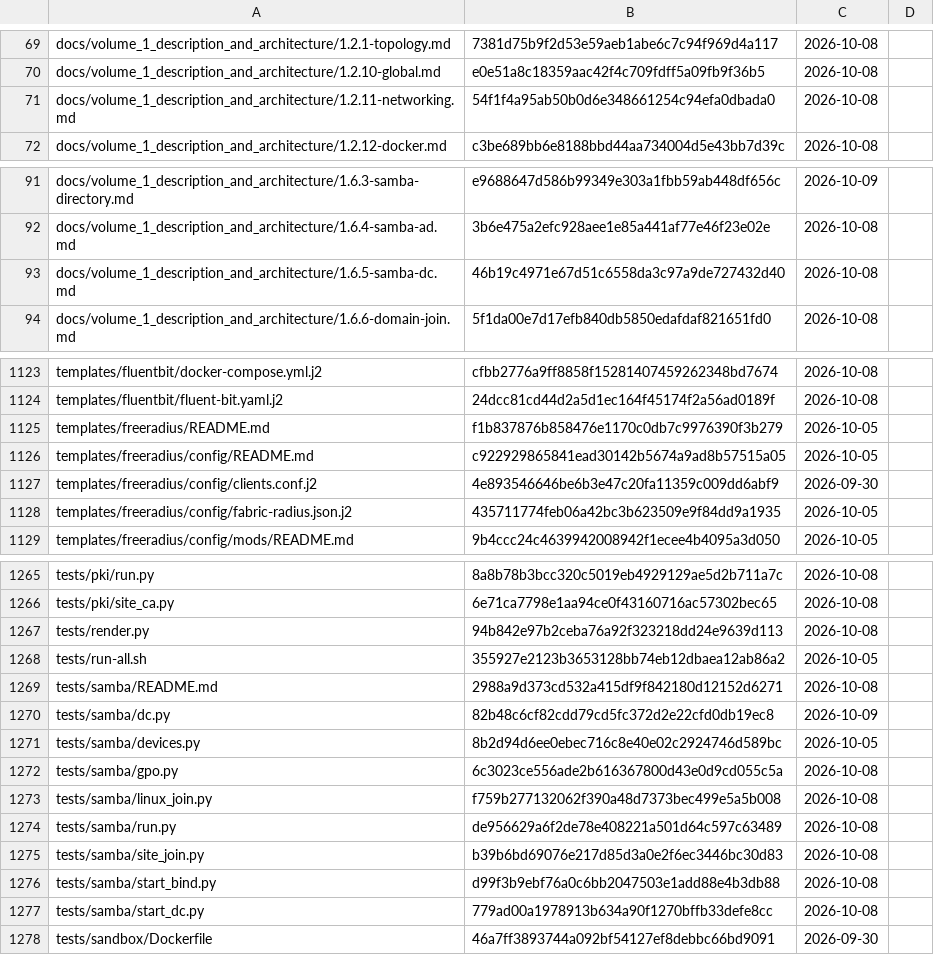
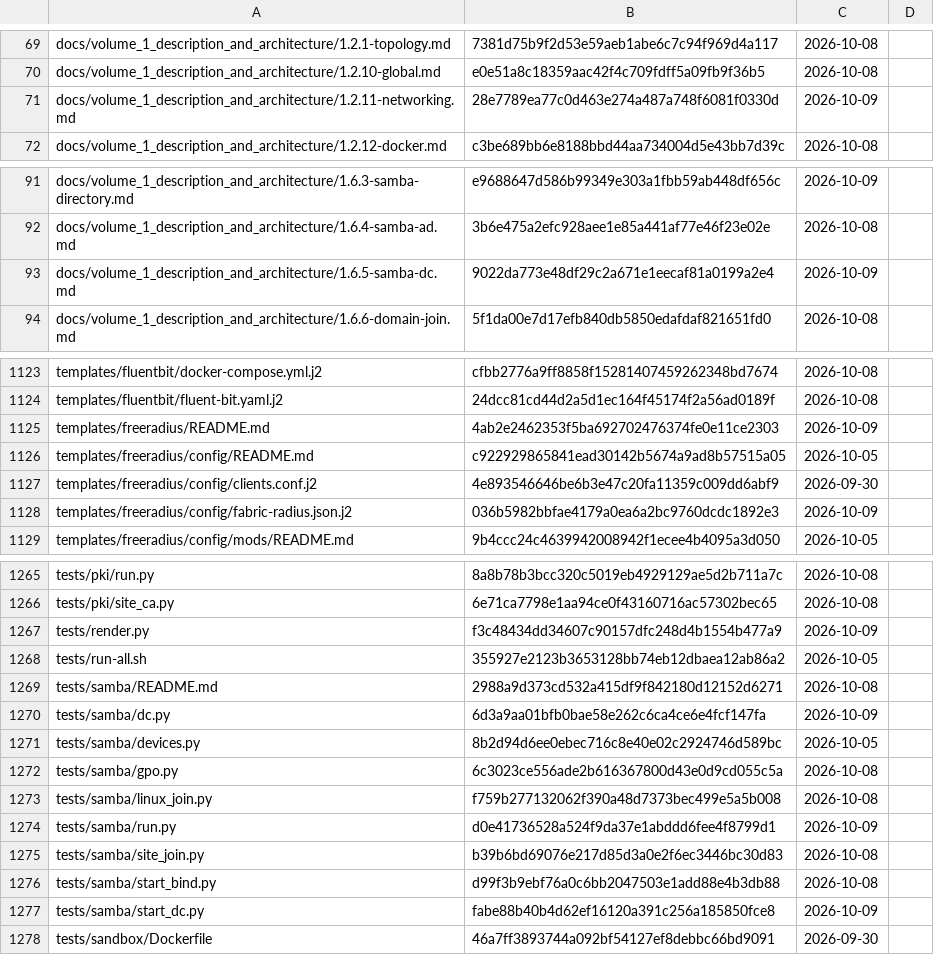
Before and after one commit to archdukejim/open-fabric, a TSV file: docs/volume_2_engineering_decisions/assets/review-ledger.tsv, drawn as a sheet; only a part is shown, gaps mark what is left out; the diff covers the shown part only.

```diff
--- a/docs/volume_2_engineering_decisions/assets/review-ledger.tsv
+++ b/docs/volume_2_engineering_decisions/assets/review-ledger.tsv
@@ -70,3 +70,3 @@ docs/volume_1_description_and_architecture/1.2.1-topology.md	7381d75b9f2d53e59ae
 docs/volume_1_description_and_architecture/1.2.10-global.md	e0e51a8c18359aac42f4c709fdff5a09fb9f36b5	2026-10-08	
-docs/volume_1_description_and_architecture/1.2.11-networking.md	54f1f4a95ab50b0d6e348661254c94efa0dbada0	2026-10-08	
+docs/volume_1_description_and_architecture/1.2.11-networking.md	28e7789ea77c0d463e274a487a748f6081f0330d	2026-10-09	
 docs/volume_1_description_and_architecture/1.2.12-docker.md	c3be689bb6e8188bbd44aa734004d5e43bb7d39c	2026-10-08	
@@ -92,3 +92,3 @@ docs/volume_1_description_and_architecture/1.6.3-samba-directory.md	e9688647d586
 docs/volume_1_description_and_architecture/1.6.4-samba-ad.md	3b6e475a2efc928aee1e85a441af77e46f23e02e	2026-10-08	
-docs/volume_1_description_and_architecture/1.6.5-samba-dc.md	46b19c4971e67d51c6558da3c97a9de727432d40	2026-10-08	
+docs/volume_1_description_and_architecture/1.6.5-samba-dc.md	9022da773e48df29c2a671e1eecaf81a0199a2e4	2026-10-09	
 docs/volume_1_description_and_architecture/1.6.6-domain-join.md	5f1da00e7d17efb840db5850edafdaf821651fd0	2026-10-08	
@@ -1124,6 +1124,6 @@ templates/fluentbit/docker-compose.yml.j2	cfbb2776a9ff8858f15281407459262348bd76
 templates/fluentbit/fluent-bit.yaml.j2	24dcc81cd44d2a5d1ec164f45174f2a56ad0189f	2026-10-08	
-templates/freeradius/README.md	f1b837876b858476e1170c0db7c9976390f3b279	2026-10-05	
+templates/freeradius/README.md	4ab2e2462353f5ba692702476374fe0e11ce2303	2026-10-09	
 templates/freeradius/config/README.md	c922929865841ead30142b5674a9ad8b57515a05	2026-10-05	
 templates/freeradius/config/clients.conf.j2	4e893546646be6b3e47c20fa11359c009dd6abf9	2026-09-30	
-templates/freeradius/config/fabric-radius.json.j2	435711774feb06a42bc3b623509e9f84dd9a1935	2026-10-05	
+templates/freeradius/config/fabric-radius.json.j2	036b5982bbfae4179a0ea6a2bc9760dcdc1892e3	2026-10-09	
 templates/freeradius/config/mods/README.md	9b4ccc24c4639942008942f1ecee4b4095a3d050	2026-10-05	
@@ -1266,6 +1266,6 @@ tests/pki/run.py	8a8b78b3bcc320c5019eb4929129ae5d2b711a7c	2026-10-08
 tests/pki/site_ca.py	6e71ca7798e1aa94ce0f43160716ac57302bec65	2026-10-08	
-tests/render.py	94b842e97b2ceba76a92f323218dd24e9639d113	2026-10-08	
+tests/render.py	f3c48434dd34607c90157dfc248d4b1554b477a9	2026-10-09	
 tests/run-all.sh	355927e2123b3653128bb74eb12dbaea12ab86a2	2026-10-05	
 tests/samba/README.md	2988a9d373cd532a415df9f842180d12152d6271	2026-10-08	
-tests/samba/dc.py	82b48c6cf82cdd79cd5fc372d2e22cfd0db19ec8	2026-10-09	
+tests/samba/dc.py	6d3a9aa01bfb0bae58e262c6ca4ce6e4fcf147fa	2026-10-09	
 tests/samba/devices.py	8b2d94d6ee0ebec716c8e40e02c2924746d589bc	2026-10-05	
@@ -1273,6 +1273,6 @@ tests/samba/gpo.py	6c3023ce556ade2b616367800d43e0d9cd055c5a	2026-10-08
 tests/samba/linux_join.py	f759b277132062f390a48d7373bec499e5a5b008	2026-10-08	
-tests/samba/run.py	de956629a6f2de78e408221a501d64c597c63489	2026-10-08	
+tests/samba/run.py	d0e41736528a524f9da37e1abddd6fee4f8799d1	2026-10-09	
 tests/samba/site_join.py	b39b6bd69076e217d85d3a0e2f6ec3446bc30d83	2026-10-08	
 tests/samba/start_bind.py	d99f3b9ebf76a0c6bb2047503e1add88e4b3db88	2026-10-08	
-tests/samba/start_dc.py	779ad00a1978913b634a90f1270bffb33defe8cc	2026-10-08	
+tests/samba/start_dc.py	fabe88b40b4d62ef16120a391c256a185850fce8	2026-10-09	
 tests/sandbox/Dockerfile	46a7ff3893744a092bf54127ef8debbc66bd9091	2026-09-30	
```
Also changed, not shown: 17 edited cells elsewhere in this file, 18 other files.
